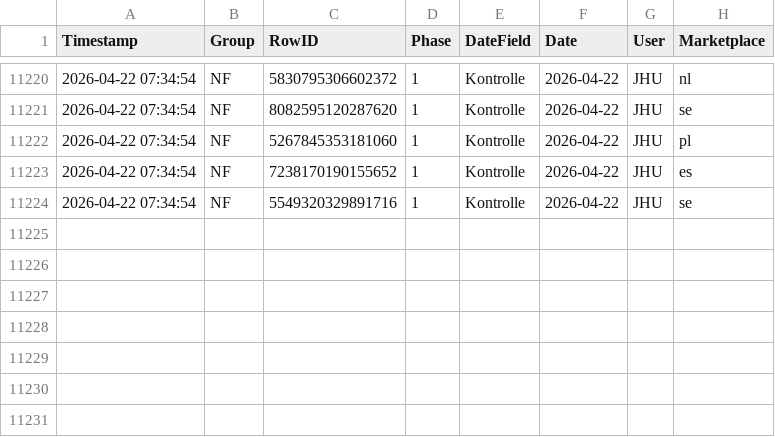
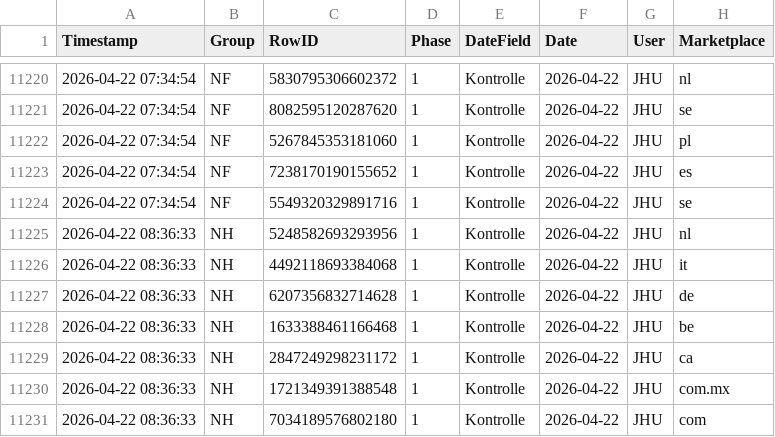
Before and after one commit to fmossig/smartsheet-tracker, a CSV file: tracking_data/change_history.csv, drawn as a sheet; only a part is shown, gaps mark what is left out.

```diff
--- a/tracking_data/change_history.csv
+++ b/tracking_data/change_history.csv
@@ -11224 +11224,8 @@ Timestamp,Group,RowID,Phase,DateField,Date,User,Marketplace
 2026-04-22 07:34:54,NF,5549320329891716,1,Kontrolle,2026-04-22,JHU,se
+2026-04-22 08:36:33,NH,5248582693293956,1,Kontrolle,2026-04-22,JHU,nl
+2026-04-22 08:36:33,NH,4492118693384068,1,Kontrolle,2026-04-22,JHU,it
+2026-04-22 08:36:33,NH,6207356832714628,1,Kontrolle,2026-04-22,JHU,de
+2026-04-22 08:36:33,NH,1633388461166468,1,Kontrolle,2026-04-22,JHU,be
+2026-04-22 08:36:33,NH,2847249298231172,1,Kontrolle,2026-04-22,JHU,ca
+2026-04-22 08:36:33,NH,1721349391388548,1,Kontrolle,2026-04-22,JHU,com.mx
+2026-04-22 08:36:33,NH,7034189576802180,1,Kontrolle,2026-04-22,JHU,com
```
Also changed, not shown: 1 other file.
